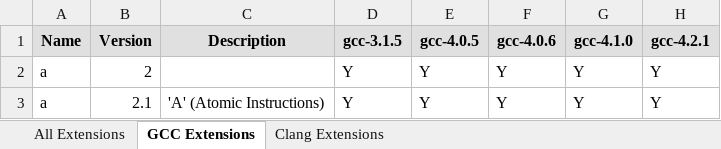
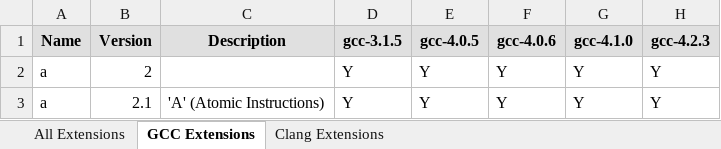
Before and after one commit to sifive/gen-compiler-extension, an Excel workbook: compiler-ext.xlsx, sheet GCC Extensions, drawn as a sheet; only a part is shown; values as stored, in another font and other column widths than the file's, no borders; conditional formats not drawn; the diff names each change by its address in the sheet, - before the commit and + after, or states it on an @@ line.

```diff
--- a/compiler-ext.xlsx (sheet GCC Extensions)
+++ b/compiler-ext.xlsx (sheet GCC Extensions)
-H1: gcc-4.2.1
+H1: gcc-4.2.3
```
Also changed, not shown: sheet All Extensions, sheet Clang Extensions, mcpu_lists/compiler-mcpu.xlsx, 10 other files.
